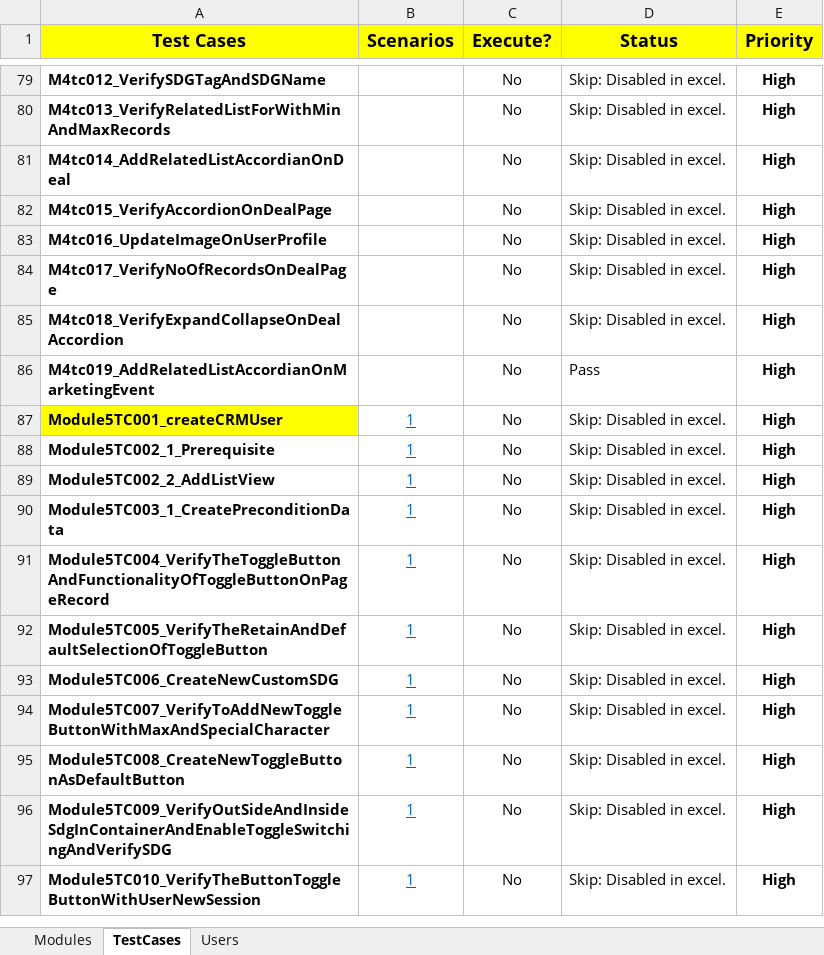
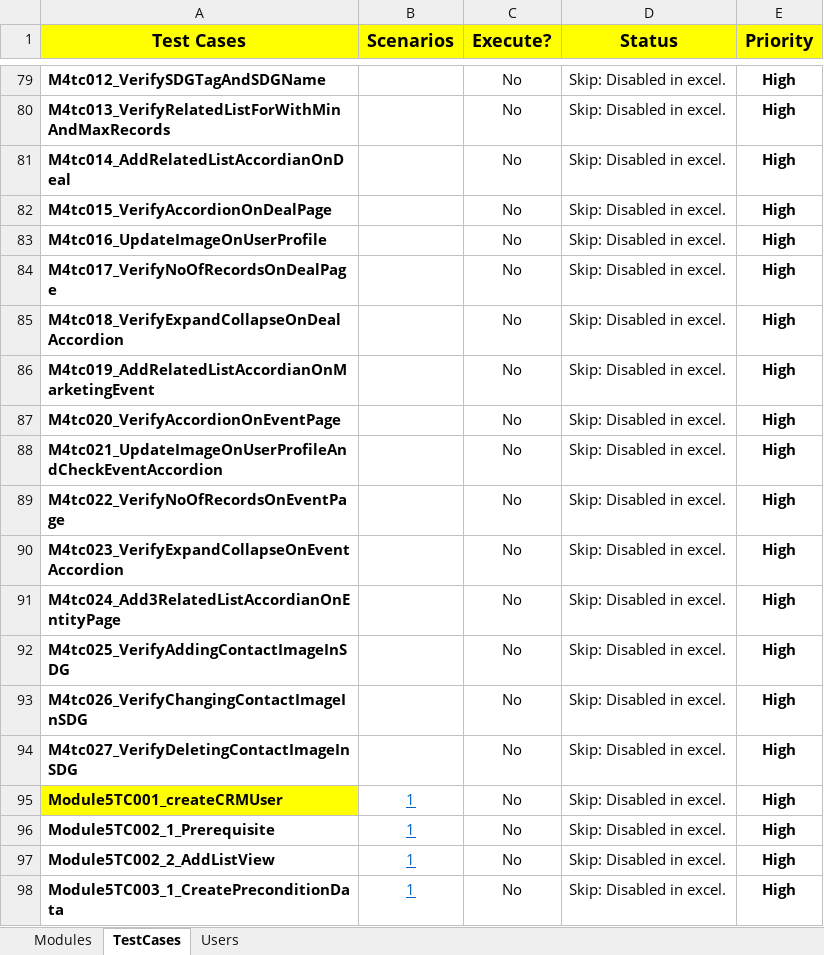
Before and after one commit to NitinNavatar/PE4.7, an Excel workbook: TestCases.xlsx, sheet TestCases, drawn as a sheet; only a part is shown, gaps mark what is left out; the shorter side is filled out with more unchanged rows; values as stored, in another font and other column widths than the file's, no borders; conditional formats not drawn; the diff names each change by its address in the sheet, - before the commit and + after, or states it on an @@ line.

```diff
--- a/TestCases.xlsx (sheet TestCases)
+++ b/TestCases.xlsx (sheet TestCases)
-D86 (Status): Pass
+D86 (Status): Skip: Disabled in excel.
+row 87: M4tc020_VerifyAccordionOnEventPage |  | No | Skip: Disabled in excel. | High
+row 88: M4tc021_UpdateImageOnUserProfileAndCheckEventAccordion |  | No | Skip: Disabled in excel. | High
+row 89: M4tc022_VerifyNoOfRecordsOnEventPage |  | No | Skip: Disabled in excel. | High
+row 90: M4tc023_VerifyExpandCollapseOnEventAccordion |  | No | Skip: Disabled in excel. | High
+row 91: M4tc024_Add3RelatedListAccordianOnEntityPage |  | No | Skip: Disabled in excel. | High
+row 92: M4tc025_VerifyAddingContactImageInSDG |  | No | Skip: Disabled in excel. | High
+row 93: M4tc026_VerifyChangingContactImageInSDG |  | No | Skip: Disabled in excel. | High
+row 94: M4tc027_VerifyDeletingContactImageInSDG |  | No | Skip: Disabled in excel. | High
```
Also changed, not shown: Phase1DataSheet.xlsx.
